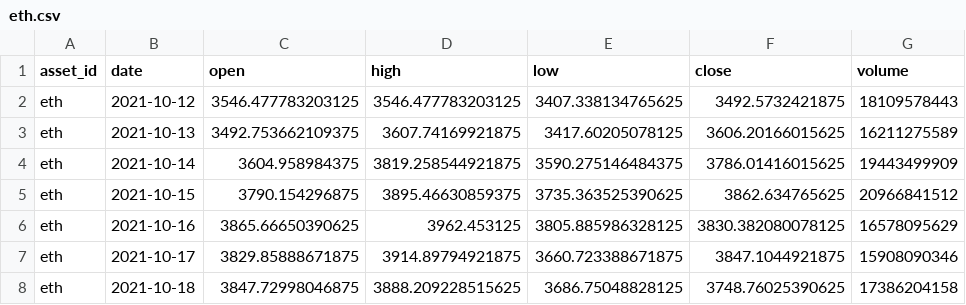
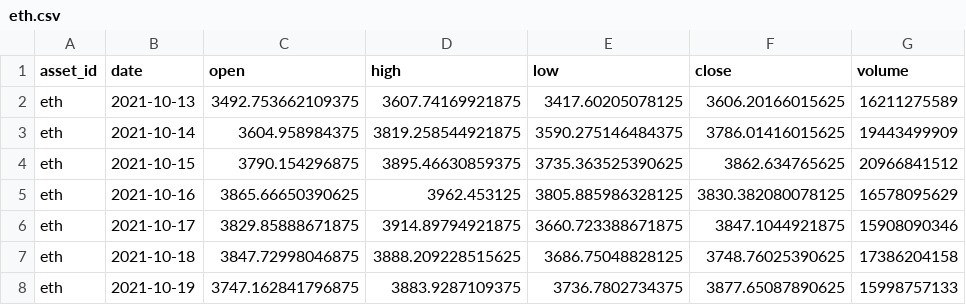
Before and after one commit to JunyiWu97/cross-asset-structure-monitor, a CSV file: data/history_public/eth.csv, drawn as a sheet; only a part is shown; the shorter side is filled out with more unchanged rows; the diff names each change by its address in the sheet, - before the commit and + after, or states it on an @@ line.

```diff
--- a/data/history_public/eth.csv
+++ b/data/history_public/eth.csv
-row 2: eth | 2021-10-12 | 3546.477783203125 | 3546.477783203125 | 3407.338134765625 | 3492.5732421875 | 18109578443
```
Also changed, not shown: data/history_public/brn.csv, data/history_public/dx.csv, 20 other files.
